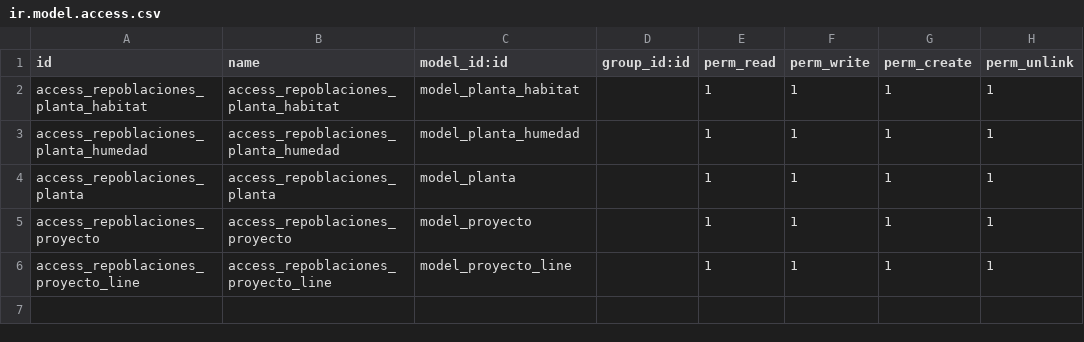
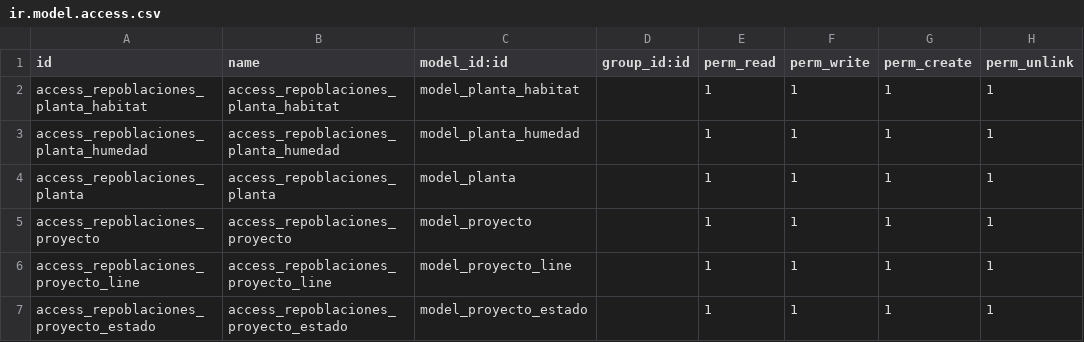
Before and after one commit to JDavidMoreno/repoblaciones, a CSV file: security/ir.model.access.csv, drawn as a sheet; the diff names each change by its address in the sheet, - before the commit and + after, or states it on an @@ line.

Commit message:
Estados para Proyectos disponible

```diff
--- a/security/ir.model.access.csv
+++ b/security/ir.model.access.csv
+row 7: access_repoblaciones_proyecto_estado | access_repoblaciones_proyecto_estado | model_proyecto_estado |  | 1 | 1 | 1 | 1
```
Also changed, not shown: 3 other files.
